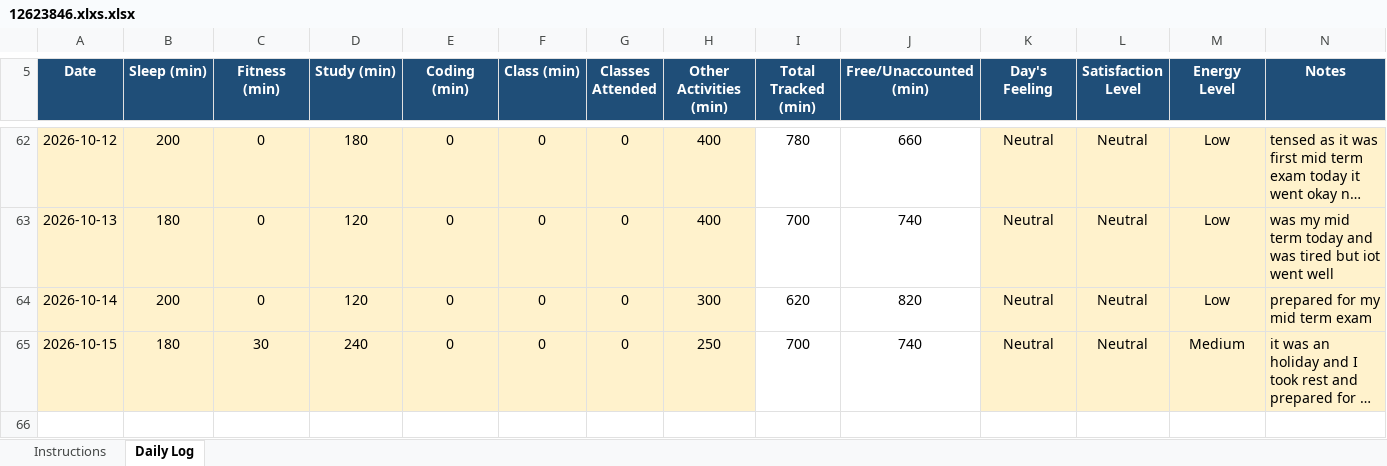
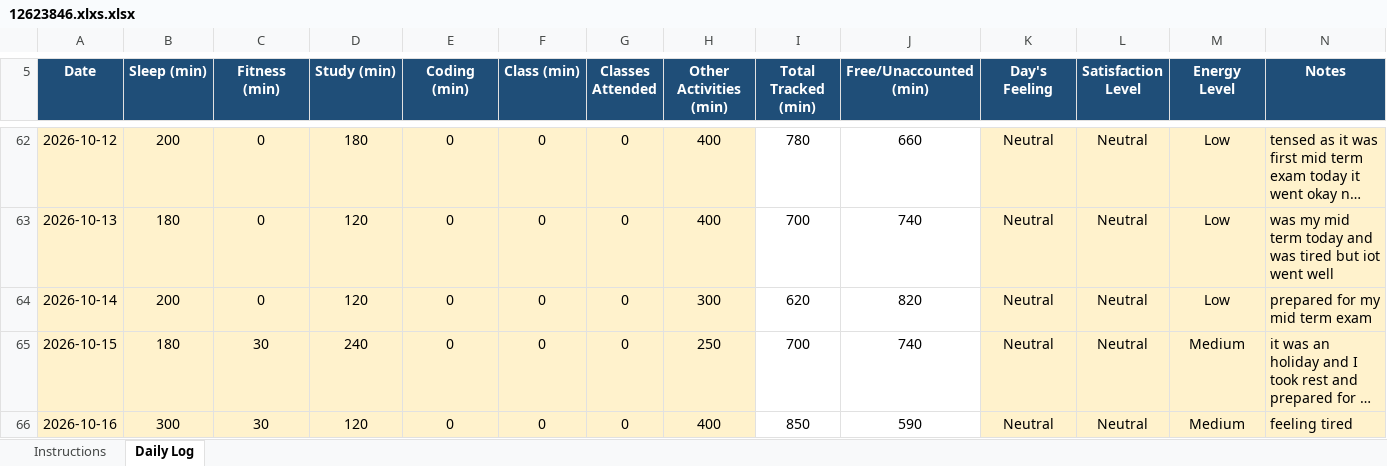
Before and after one commit to sachilkp10/CAP776, an Excel workbook: 12623846.xlxs.xlsx, sheet Daily Log, drawn as a sheet; only a part is shown, gaps mark what is left out; long unchanged cells end in …; values as stored, in another font and other column widths than the file's, no borders; conditional formats not drawn; the diff names each change by its address in the sheet, - before the commit and + after, or states it on an @@ line.

Commit message:
Add files via upload

```diff
--- a/12623846.xlxs.xlsx (sheet Daily Log)
+++ b/12623846.xlxs.xlsx (sheet Daily Log)
+row 66: 2026-10-16 | 300 | 30 | 120 | 0 | 0 | 0 | 400 | 850 | 590 | Neutral | Neutral | Medium | feeling tired
```
